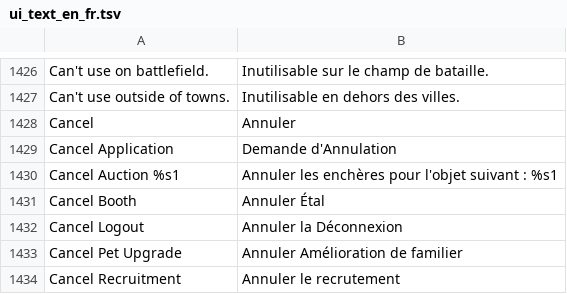
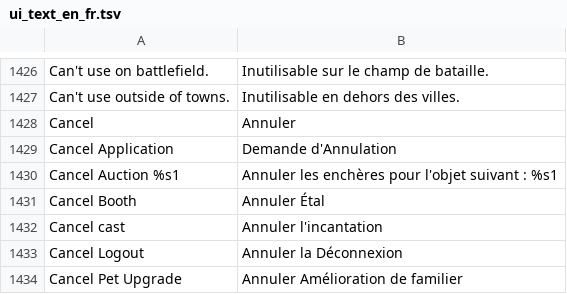
Before and after one commit to Noah-Lhommedieu/eden-godot, a TSV file: eden_godot/godot_project/gamedata/ui_text_en_fr.tsv, drawn as a sheet; only a part is shown, gaps mark what is left out; the shorter side is filled out with more unchanged rows.

```diff
--- a/eden_godot/godot_project/gamedata/ui_text_en_fr.tsv
+++ b/eden_godot/godot_project/gamedata/ui_text_en_fr.tsv
@@ -1434,2 +1434,3 @@ Cancel Auction %s1	Annuler les enchères pour l'objet suivant : %s1
 Cancel Booth	Annuler Étal
+Cancel cast	Annuler l'incantation
 Cancel Logout	Annuler la Déconnexion
```
Also changed, not shown: 17 other files.
